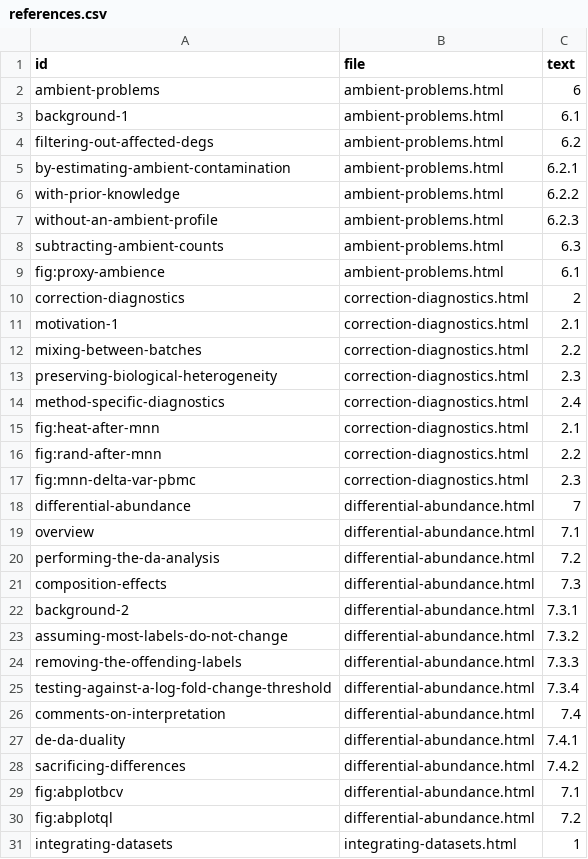
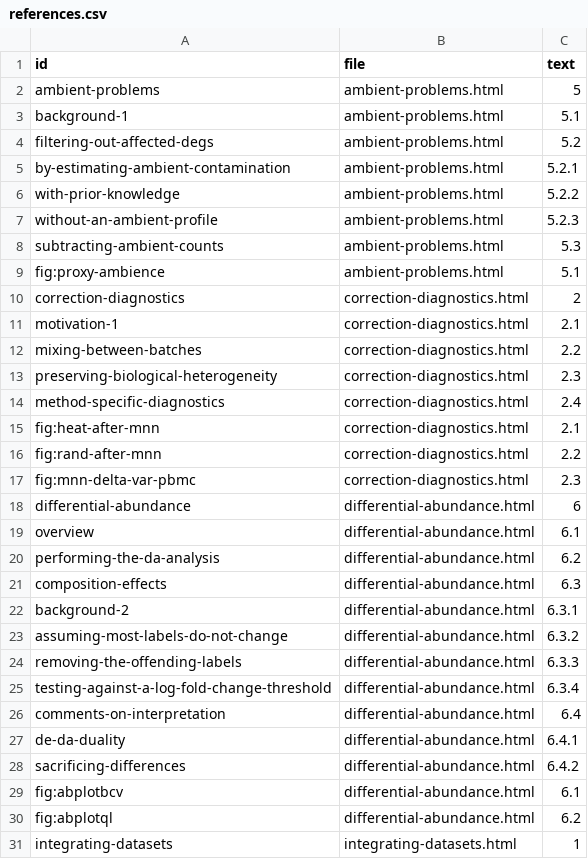
Before and after one commit to OSCA-source/OSCA.multisample, a CSV file: inst/rebook/references.csv, drawn as a sheet; only a part is shown; the diff covers the shown part only.

```diff
--- a/inst/rebook/references.csv
+++ b/inst/rebook/references.csv
@@ -1,10 +1,10 @@
 id,file,text
-ambient-problems,ambient-problems.html,6
-background-1,ambient-problems.html,6.1
-filtering-out-affected-degs,ambient-problems.html,6.2
-by-estimating-ambient-contamination,ambient-problems.html,6.2.1
-with-prior-knowledge,ambient-problems.html,6.2.2
-without-an-ambient-profile,ambient-problems.html,6.2.3
-subtracting-ambient-counts,ambient-problems.html,6.3
-fig:proxy-ambience,ambient-problems.html,6.1
+ambient-problems,ambient-problems.html,5
+background-1,ambient-problems.html,5.1
+filtering-out-affected-degs,ambient-problems.html,5.2
+by-estimating-ambient-contamination,ambient-problems.html,5.2.1
+with-prior-knowledge,ambient-problems.html,5.2.2
+without-an-ambient-profile,ambient-problems.html,5.2.3
+subtracting-ambient-counts,ambient-problems.html,5.3
+fig:proxy-ambience,ambient-problems.html,5.1
 correction-diagnostics,correction-diagnostics.html,2
@@ -17,15 +17,15 @@ fig:rand-after-mnn,correction-diagnostics.html,2.2
 fig:mnn-delta-var-pbmc,correction-diagnostics.html,2.3
-differential-abundance,differential-abundance.html,7
-overview,differential-abundance.html,7.1
-performing-the-da-analysis,differential-abundance.html,7.2
-composition-effects,differential-abundance.html,7.3
-background-2,differential-abundance.html,7.3.1
-assuming-most-labels-do-not-change,differential-abundance.html,7.3.2
-removing-the-offending-labels,differential-abundance.html,7.3.3
-testing-against-a-log-fold-change-threshold,differential-abundance.html,7.3.4
-comments-on-interpretation,differential-abundance.html,7.4
-de-da-duality,differential-abundance.html,7.4.1
-sacrificing-differences,differential-abundance.html,7.4.2
-fig:abplotbcv,differential-abundance.html,7.1
-fig:abplotql,differential-abundance.html,7.2
+differential-abundance,differential-abundance.html,6
+overview,differential-abundance.html,6.1
+performing-the-da-analysis,differential-abundance.html,6.2
+composition-effects,differential-abundance.html,6.3
+background-2,differential-abundance.html,6.3.1
+assuming-most-labels-do-not-change,differential-abundance.html,6.3.2
+removing-the-offending-labels,differential-abundance.html,6.3.3
+testing-against-a-log-fold-change-threshold,differential-abundance.html,6.3.4
+comments-on-interpretation,differential-abundance.html,6.4
+de-da-duality,differential-abundance.html,6.4.1
+sacrificing-differences,differential-abundance.html,6.4.2
+fig:abplotbcv,differential-abundance.html,6.1
+fig:abplotql,differential-abundance.html,6.2
 integrating-datasets,integrating-datasets.html,1
```
Also changed, not shown: 39 edited cells elsewhere in this file.
